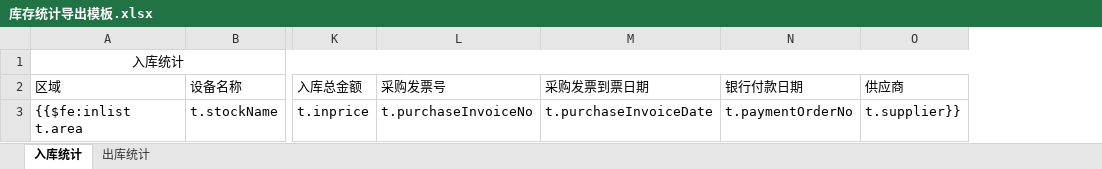
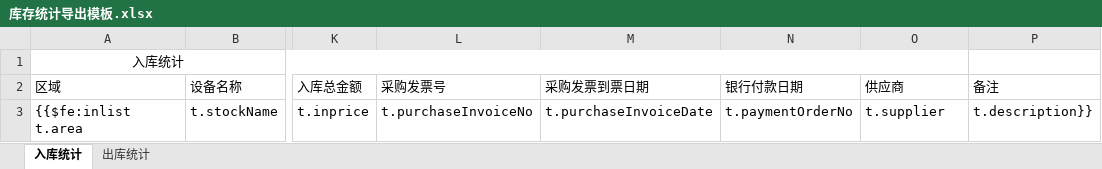
Before and after one commit to G631233828/InventorySystem, an Excel workbook: Commons/InventoryWebApp/src/main/webapp/WEB-INF/Templates/库存统计导出模板.xlsx, sheet 入库统计, drawn as a sheet; only a part is shown, gaps mark what is left out; values as stored, in another font and other column widths than the file's, no borders; the diff names each change by its address in the sheet, - before the commit and + after, or states it on an @@ line.

```diff
--- a/Commons/InventoryWebApp/src/main/webapp/WEB-INF/Templates/库存统计导出模板.xlsx (sheet 入库统计)
+++ b/Commons/InventoryWebApp/src/main/webapp/WEB-INF/Templates/库存统计导出模板.xlsx (sheet 入库统计)
+column P (备注), row 3: t.description}}
-O3 (供应商): t.supplier}}
+O3 (供应商): t.supplier
```
Also changed, not shown: sheet 出库统计, 2 other files.
